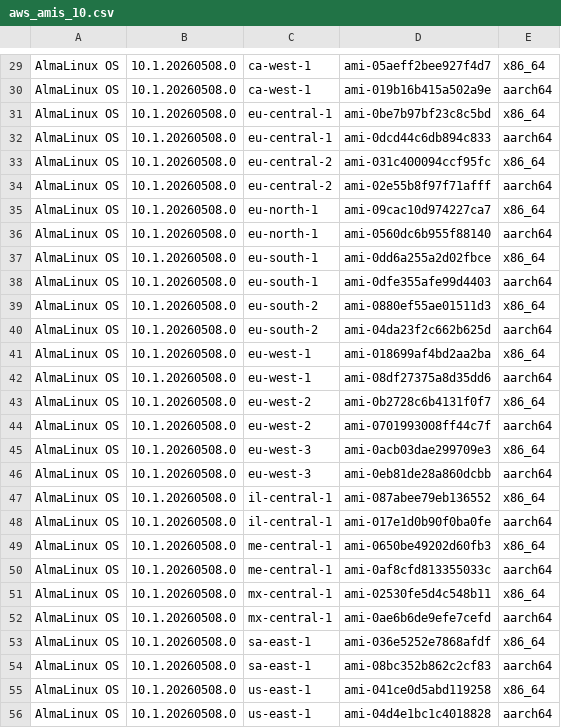
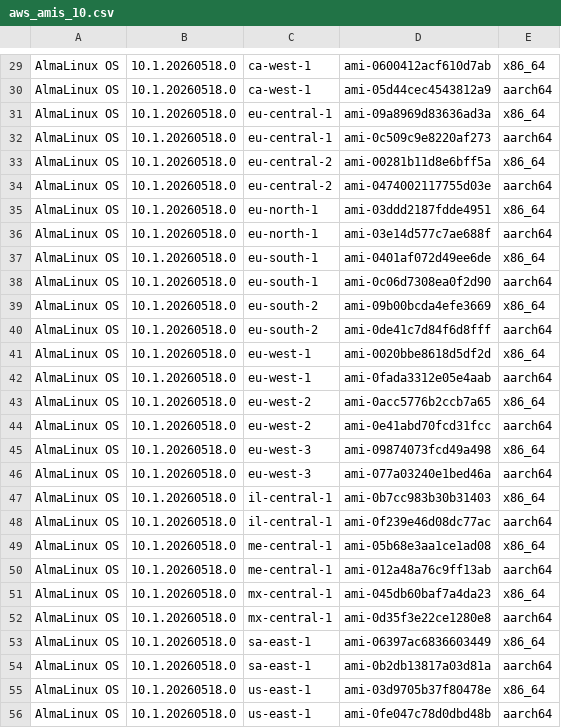
Before and after one commit to AlmaLinux/wiki, a CSV file: docs/.vuepress/public/ci-data/aws_amis_10.csv, drawn as a sheet; only a part is shown, gaps mark what is left out; the diff covers the shown part only.

```diff
--- a/docs/.vuepress/public/ci-data/aws_amis_10.csv
+++ b/docs/.vuepress/public/ci-data/aws_amis_10.csv
@@ -29,28 +29,28 @@
-"AlmaLinux OS","10.1.20260508.0","ca-west-1","ami-05aeff2bee927f4d7","x86_64"
-"AlmaLinux OS","10.1.20260508.0","ca-west-1","ami-019b16b415a502a9e","aarch64"
-"AlmaLinux OS","10.1.20260508.0","eu-central-1","ami-0be7b97bf23c8c5bd","x86_64"
-"AlmaLinux OS","10.1.20260508.0","eu-central-1","ami-0dcd44c6db894c833","aarch64"
-"AlmaLinux OS","10.1.20260508.0","eu-central-2","ami-031c400094ccf95fc","x86_64"
-"AlmaLinux OS","10.1.20260508.0","eu-central-2","ami-02e55b8f97f71afff","aarch64"
-"AlmaLinux OS","10.1.20260508.0","eu-north-1","ami-09cac10d974227ca7","x86_64"
-"AlmaLinux OS","10.1.20260508.0","eu-north-1","ami-0560dc6b955f88140","aarch64"
-"AlmaLinux OS","10.1.20260508.0","eu-south-1","ami-0dd6a255a2d02fbce","x86_64"
-"AlmaLinux OS","10.1.20260508.0","eu-south-1","ami-0dfe355afe99d4403","aarch64"
-"AlmaLinux OS","10.1.20260508.0","eu-south-2","ami-0880ef55ae01511d3","x86_64"
-"AlmaLinux OS","10.1.20260508.0","eu-south-2","ami-04da23f2c662b625d","aarch64"
-"AlmaLinux OS","10.1.20260508.0","eu-west-1","ami-018699af4bd2aa2ba","x86_64"
-"AlmaLinux OS","10.1.20260508.0","eu-west-1","ami-08df27375a8d35dd6","aarch64"
-"AlmaLinux OS","10.1.20260508.0","eu-west-2","ami-0b2728c6b4131f0f7","x86_64"
-"AlmaLinux OS","10.1.20260508.0","eu-west-2","ami-0701993008ff44c7f","aarch64"
-"AlmaLinux OS","10.1.20260508.0","eu-west-3","ami-0acb03dae299709e3","x86_64"
-"AlmaLinux OS","10.1.20260508.0","eu-west-3","ami-0eb81de28a860dcbb","aarch64"
-"AlmaLinux OS","10.1.20260508.0","il-central-1","ami-087abee79eb136552","x86_64"
-"AlmaLinux OS","10.1.20260508.0","il-central-1","ami-017e1d0b90f0ba0fe","aarch64"
-"AlmaLinux OS","10.1.20260508.0","me-central-1","ami-0650be49202d60fb3","x86_64"
-"AlmaLinux OS","10.1.20260508.0","me-central-1","ami-0af8cfd813355033c","aarch64"
-"AlmaLinux OS","10.1.20260508.0","mx-central-1","ami-02530fe5d4c548b11","x86_64"
-"AlmaLinux OS","10.1.20260508.0","mx-central-1","ami-0ae6b6de9efe7cefd","aarch64"
-"AlmaLinux OS","10.1.20260508.0","sa-east-1","ami-036e5252e7868afdf","x86_64"
-"AlmaLinux OS","10.1.20260508.0","sa-east-1","ami-08bc352b862c2cf83","aarch64"
-"AlmaLinux OS","10.1.20260508.0","us-east-1","ami-041ce0d5abd119258","x86_64"
-"AlmaLinux OS","10.1.20260508.0","us-east-1","ami-04d4e1bc1c4018828","aarch64"
+"AlmaLinux OS","10.1.20260518.0","ca-west-1","ami-0600412acf610d7ab","x86_64"
+"AlmaLinux OS","10.1.20260518.0","ca-west-1","ami-05d44cec4543812a9","aarch64"
+"AlmaLinux OS","10.1.20260518.0","eu-central-1","ami-09a8969d83636ad3a","x86_64"
+"AlmaLinux OS","10.1.20260518.0","eu-central-1","ami-0c509c9e8220af273","aarch64"
+"AlmaLinux OS","10.1.20260518.0","eu-central-2","ami-00281b11d8e6bff5a","x86_64"
+"AlmaLinux OS","10.1.20260518.0","eu-central-2","ami-0474002117755d03e","aarch64"
+"AlmaLinux OS","10.1.20260518.0","eu-north-1","ami-03ddd2187fdde4951","x86_64"
+"AlmaLinux OS","10.1.20260518.0","eu-north-1","ami-03e14d577c7ae688f","aarch64"
+"AlmaLinux OS","10.1.20260518.0","eu-south-1","ami-0401af072d49ee6de","x86_64"
+"AlmaLinux OS","10.1.20260518.0","eu-south-1","ami-0c06d7308ea0f2d90","aarch64"
+"AlmaLinux OS","10.1.20260518.0","eu-south-2","ami-09b00bcda4efe3669","x86_64"
+"AlmaLinux OS","10.1.20260518.0","eu-south-2","ami-0de41c7d84f6d8fff","aarch64"
+"AlmaLinux OS","10.1.20260518.0","eu-west-1","ami-0020bbe8618d5df2d","x86_64"
+"AlmaLinux OS","10.1.20260518.0","eu-west-1","ami-0fada3312e05e4aab","aarch64"
+"AlmaLinux OS","10.1.20260518.0","eu-west-2","ami-0acc5776b2ccb7a65","x86_64"
+"AlmaLinux OS","10.1.20260518.0","eu-west-2","ami-0e41abd70fcd31fcc","aarch64"
+"AlmaLinux OS","10.1.20260518.0","eu-west-3","ami-09874073fcd49a498","x86_64"
+"AlmaLinux OS","10.1.20260518.0","eu-west-3","ami-077a03240e1bed46a","aarch64"
+"AlmaLinux OS","10.1.20260518.0","il-central-1","ami-0b7cc983b30b31403","x86_64"
+"AlmaLinux OS","10.1.20260518.0","il-central-1","ami-0f239e46d08dc77ac","aarch64"
+"AlmaLinux OS","10.1.20260518.0","me-central-1","ami-05b68e3aa1ce1ad08","x86_64"
+"AlmaLinux OS","10.1.20260518.0","me-central-1","ami-012a48a76c9ff13ab","aarch64"
+"AlmaLinux OS","10.1.20260518.0","mx-central-1","ami-045db60baf7a4da23","x86_64"
+"AlmaLinux OS","10.1.20260518.0","mx-central-1","ami-0d35f3e22ce1280e8","aarch64"
+"AlmaLinux OS","10.1.20260518.0","sa-east-1","ami-06397ac6836603449","x86_64"
+"AlmaLinux OS","10.1.20260518.0","sa-east-1","ami-0b2db13817a03d81a","aarch64"
+"AlmaLinux OS","10.1.20260518.0","us-east-1","ami-03d9705b37f80478e","x86_64"
+"AlmaLinux OS","10.1.20260518.0","us-east-1","ami-0fe047c78d0dbd48b","aarch64"
```
Also changed, not shown: 68 edited cells elsewhere in this file, 1 other file.
